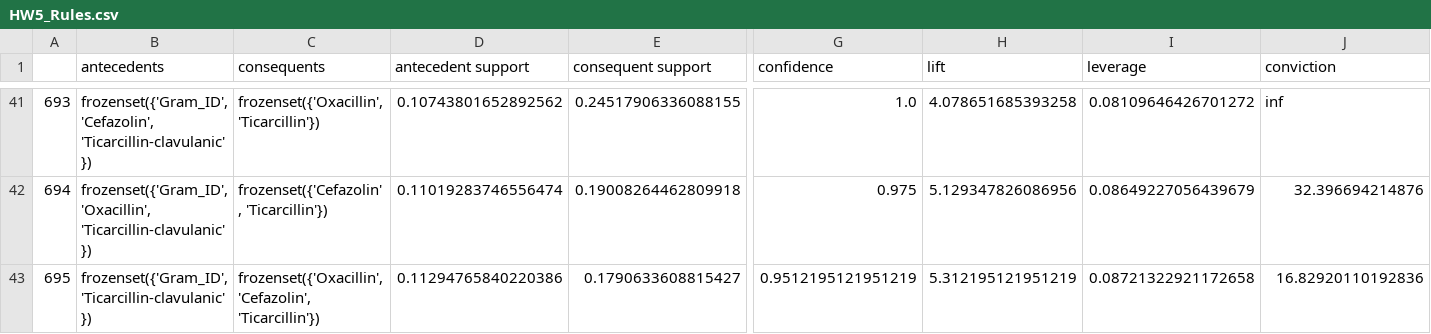
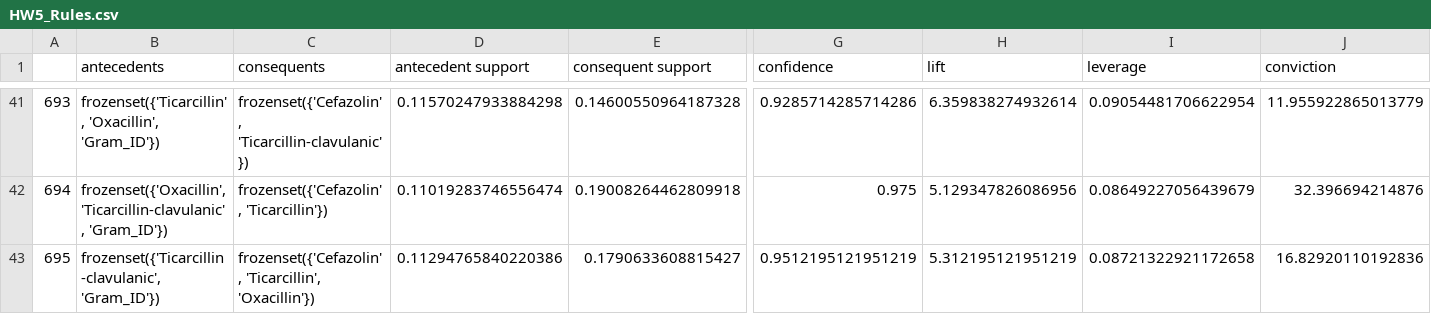
Before and after one commit to terryye/NEU_DS6100, a CSV file: HW5/HW5_Rules.csv, drawn as a sheet; only a part is shown, gaps mark what is left out; the diff covers the shown part only; the diff names each change by its address in the sheet, - before the commit and + after, or states it on an @@ line.

```diff
--- a/HW5/HW5_Rules.csv
+++ b/HW5/HW5_Rules.csv
-B41 (antecedents): frozenset({'Gram_ID', 'Cefazolin', 'Ticarcillin-clavulanic'})
+B41 (antecedents): frozenset({'Ticarcillin', 'Oxacillin', 'Gram_ID'})
-C41 (consequents): frozenset({'Oxacillin', 'Ticarcillin'})
+C41 (consequents): frozenset({'Cefazolin', 'Ticarcillin-clavulanic'})
-D41 (antecedent support): 0.10743801652892562
+D41 (antecedent support): 0.11570247933884298
-E41 (consequent support): 0.24517906336088155
+E41 (consequent support): 0.14600550964187328
-G41 (confidence): 1.0
+G41 (confidence): 0.9285714285714286
-H41 (lift): 4.078651685393258
+H41 (lift): 6.359838274932614
-I41 (leverage): 0.08109646426701272
+I41 (leverage): 0.09054481706622954
-J41 (conviction): inf
+J41 (conviction): 11.955922865013779
-B42 (antecedents): frozenset({'Gram_ID', 'Oxacillin', 'Ticarcillin-clavulanic'})
+B42 (antecedents): frozenset({'Oxacillin', 'Ticarcillin-clavulanic', 'Gram_ID'})
-B43 (antecedents): frozenset({'Gram_ID', 'Ticarcillin-clavulanic'})
+B43 (antecedents): frozenset({'Ticarcillin-clavulanic', 'Gram_ID'})
-C43 (consequents): frozenset({'Oxacillin', 'Cefazolin', 'Ticarcillin'})
+C43 (consequents): frozenset({'Cefazolin', 'Ticarcillin', 'Oxacillin'})
```
Also changed, not shown: 63 edited cells elsewhere in this file, 4 other files.
